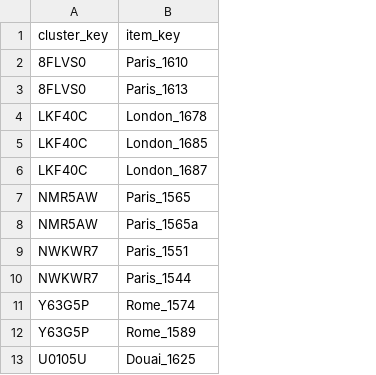
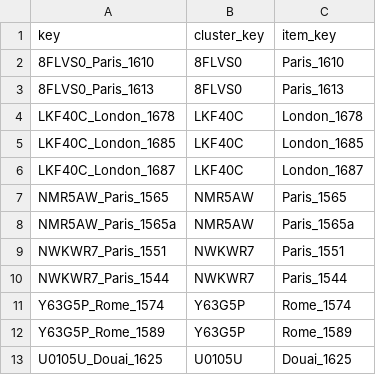
Before and after one commit to Euclides-EM/commentaria-hub, a CSV file: ocrflow/store/items_metadata/cluster_items.csv, drawn as a sheet; only a part is shown; the diff names each change by its address in the sheet, - before the commit and + after, or states it on an @@ line.

Commit message:
keys

```diff
--- a/ocrflow/store/items_metadata/cluster_items.csv
+++ b/ocrflow/store/items_metadata/cluster_items.csv
+column A (key), rows 2-13: 8FLVS0_Paris_1610 | 8FLVS0_Paris_1613 | LKF40C_London_1678 | LKF40C_London_1685 | LKF40C_London_1687 | NMR5AW_Paris_1565 | NMR5AW_Paris_1565a | NWKWR7_Paris_1551 | NWKWR7_Paris_1544 | Y63G5P_Rome_1574 | Y63G5P_Rome_1589 | U0105U_Douai_1625
```
